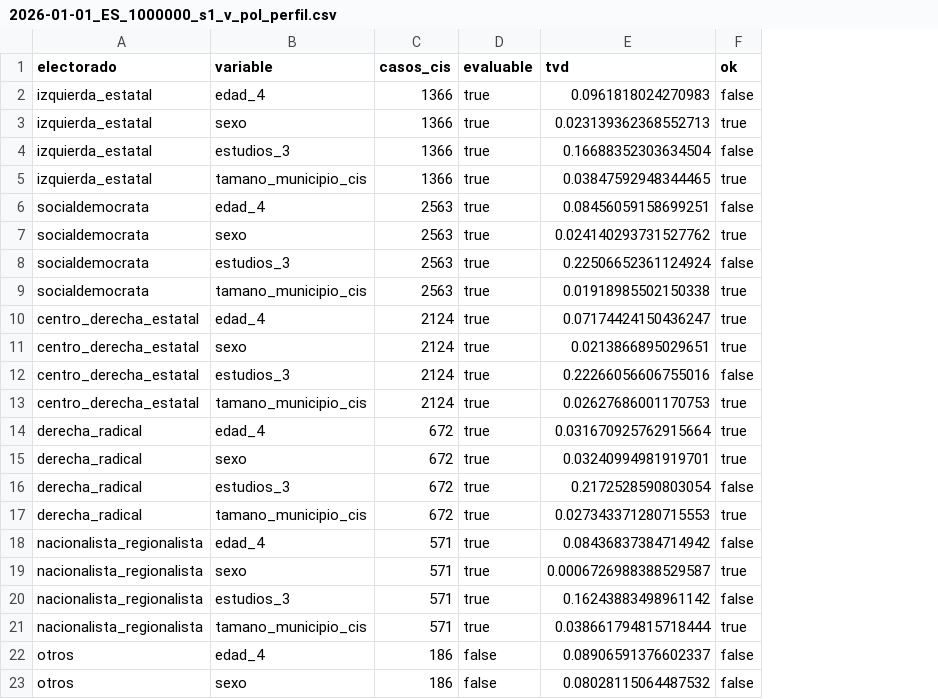
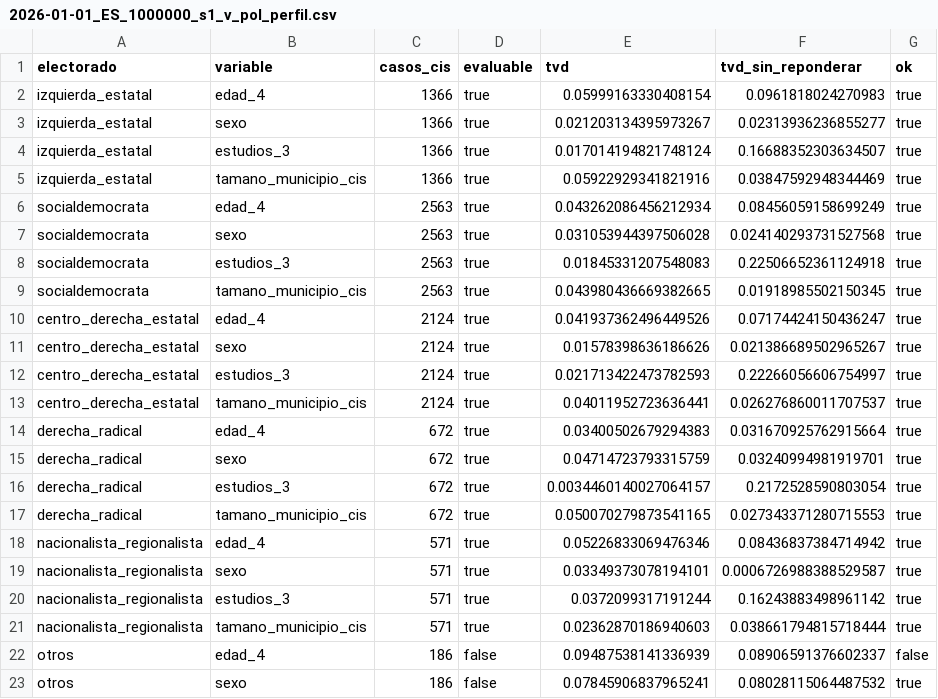
Before and after one commit to AlvaroArriola/SyntheticPopulation, a CSV file: reports/fase_08b/2026-01-01_ES_1000000_s1_v_pol_perfil.csv, drawn as a sheet; only a part is shown; addresses are those after the commit; the diff covers the shown part only; the diff names each change by its address in the sheet, - before the commit and + after, or states it on an @@ line.

```diff
--- a/reports/fase_08b/2026-01-01_ES_1000000_s1_v_pol_perfil.csv
+++ b/reports/fase_08b/2026-01-01_ES_1000000_s1_v_pol_perfil.csv
+column F (tvd_sin_reponderar), rows 2-23: 0.0961818024270983 | 0.02313936236855277 | 0.16688352303634507 | 0.03847592948344469 | 0.08456059158699249 | 0.024140293731527568 | 0.22506652361124918 | 0.01918985502150345 | 0.07174424150436247 | 0.021386689502965267 | 0.22266056606754997 | 0.026276860011707537 | 0.031670925762915664 | 0.03240994981919701 | 0.2172528590803054 | 0.027343371280715553 | 0.08436837384714942 | 0.0006726988388529587 | 0.16243883498961142 | 0.038661794815718444 | 0.08906591376602337 | 0.08028115064487532
-E2 (tvd): 0.0961818024270983
+E2 (tvd): 0.05999163330408154
-G2 (ok): false
+G2 (ok): true
-E3 (tvd): 0.023139362368552713
+E3 (tvd): 0.021203134395973267
-E4 (tvd): 0.16688352303634504
+E4 (tvd): 0.017014194821748124
-G4 (ok): false
+G4 (ok): true
-E5 (tvd): 0.03847592948344465
+E5 (tvd): 0.05922929341821916
-E6 (tvd): 0.08456059158699251
+E6 (tvd): 0.043262086456212934
-G6 (ok): false
+G6 (ok): true
-E7 (tvd): 0.024140293731527762
+E7 (tvd): 0.031053944397506028
-E8 (tvd): 0.22506652361124924
+E8 (tvd): 0.01845331207548083
-G8 (ok): false
+G8 (ok): true
-E9 (tvd): 0.01918985502150338
+E9 (tvd): 0.043980436669382665
-E10 (tvd): 0.07174424150436247
+E10 (tvd): 0.041937362496449526
-E11 (tvd): 0.0213866895029651
+E11 (tvd): 0.01578398636186626
-E12 (tvd): 0.22266056606755016
+E12 (tvd): 0.021713422473782593
-G12 (ok): false
+G12 (ok): true
-E13 (tvd): 0.02627686001170753
+E13 (tvd): 0.04011952723636441
-E14 (tvd): 0.031670925762915664
+E14 (tvd): 0.03400502679294383
-E15 (tvd): 0.03240994981919701
+E15 (tvd): 0.04714723793315759
-E16 (tvd): 0.2172528590803054
+E16 (tvd): 0.0034460140027064157
-G16 (ok): false
+G16 (ok): true
-E17 (tvd): 0.027343371280715553
+E17 (tvd): 0.050070279873541165
-E18 (tvd): 0.08436837384714942
+E18 (tvd): 0.05226833069476346
-G18 (ok): false
+G18 (ok): true
-E19 (tvd): 0.0006726988388529587
+E19 (tvd): 0.03349373078194101
-E20 (tvd): 0.16243883498961142
+E20 (tvd): 0.0372099317191244
-G20 (ok): false
+G20 (ok): true
-E21 (tvd): 0.038661794815718444
+E21 (tvd): 0.02362870186940603
-E22 (tvd): 0.08906591376602337
+E22 (tvd): 0.09487538141336939
-E23 (tvd): 0.08028115064487532
+E23 (tvd): 0.07845906837965241
-G23 (ok): false
+G23 (ok): true
```
Also changed, not shown: 19 edited cells elsewhere in this file, reports/fase_08b/2026-01-01_ES_1000000_s1_v_pol_contrafactual.csv, reports/fase_08b/2026-01-01_ES_1000000_s1_v_pol_diversidad.csv, 8 other files.
